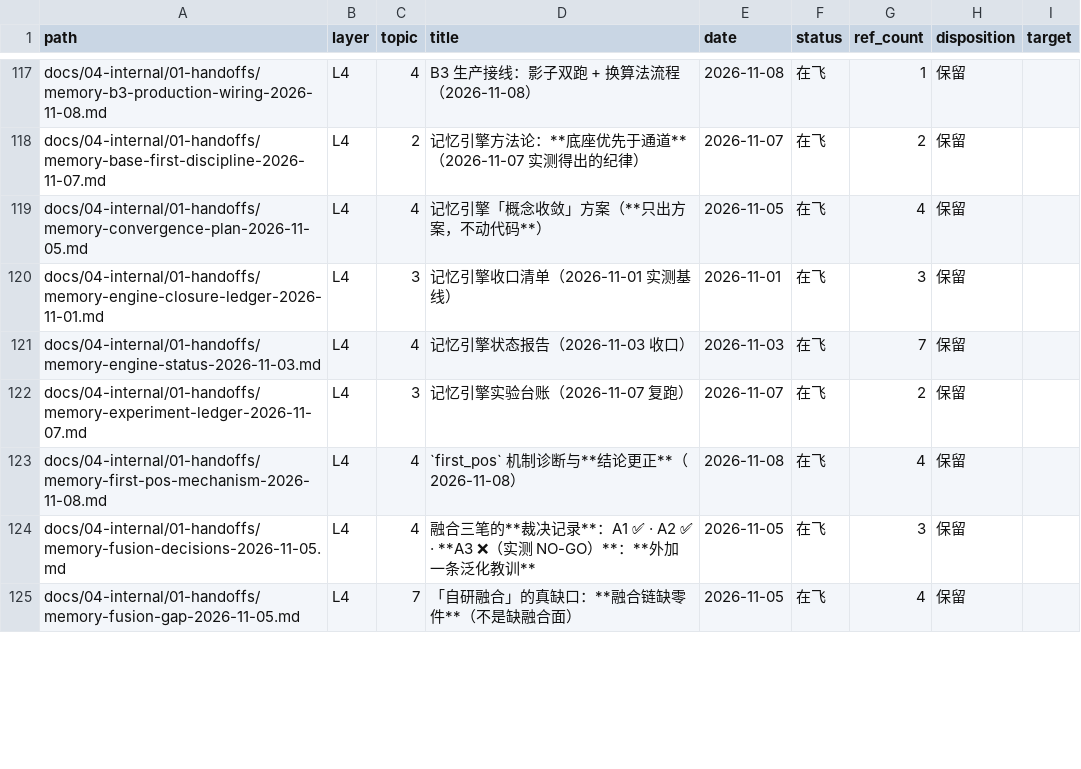
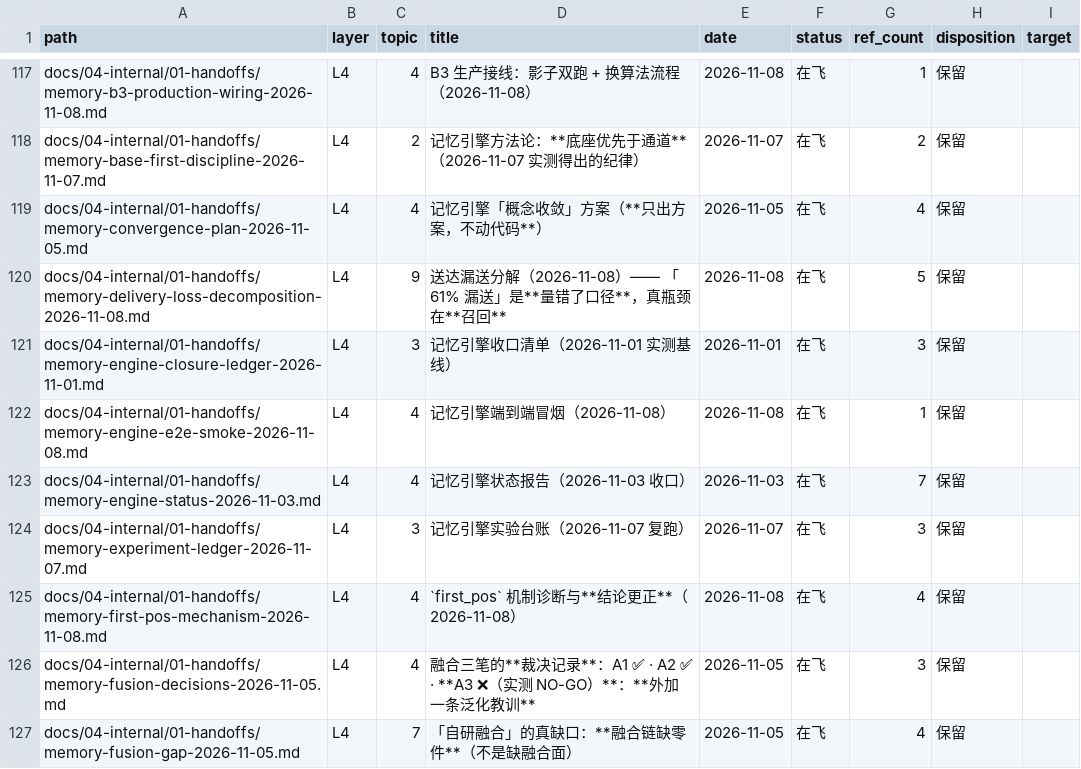
Before and after one commit to Apeireth/Apeireth, a CSV file: docs/INDEX.csv, drawn as a sheet; only a part is shown, gaps mark what is left out; the diff covers the shown part only.

```diff
--- a/docs/INDEX.csv
+++ b/docs/INDEX.csv
@@ -119,5 +119,7 @@ docs/04-internal/01-handoffs/memory-base-first-discipline-2026-11-07.md,L4,2,记
 docs/04-internal/01-handoffs/memory-convergence-plan-2026-11-05.md,L4,4,记忆引擎「概念收敛」方案（**只出方案，不动代码**）,2026-11-05,在飞,4,保留,
+docs/04-internal/01-handoffs/memory-delivery-loss-decomposition-2026-11-08.md,L4,9,送达漏送分解（2026-11-08）—— 「61% 漏送」是**量错了口径**，真瓶颈在**召回**,2026-11-08,在飞,5,保留,
 docs/04-internal/01-handoffs/memory-engine-closure-ledger-2026-11-01.md,L4,3,记忆引擎收口清单（2026-11-01 实测基线）,2026-11-01,在飞,3,保留,
+docs/04-internal/01-handoffs/memory-engine-e2e-smoke-2026-11-08.md,L4,4,记忆引擎端到端冒烟（2026-11-08）,2026-11-08,在飞,1,保留,
 docs/04-internal/01-handoffs/memory-engine-status-2026-11-03.md,L4,4,记忆引擎状态报告（2026-11-03 收口）,2026-11-03,在飞,7,保留,
-docs/04-internal/01-handoffs/memory-experiment-ledger-2026-11-07.md,L4,3,记忆引擎实验台账（2026-11-07 复跑）,2026-11-07,在飞,2,保留,
+docs/04-internal/01-handoffs/memory-experiment-ledger-2026-11-07.md,L4,3,记忆引擎实验台账（2026-11-07 复跑）,2026-11-07,在飞,3,保留,
 docs/04-internal/01-handoffs/memory-first-pos-mechanism-2026-11-08.md,L4,4,`first_pos` 机制诊断与**结论更正**（2026-11-08）,2026-11-08,在飞,4,保留,
```
Also changed, not shown: 1 added row and 7 edited cells elsewhere in this file, 3 other files.
